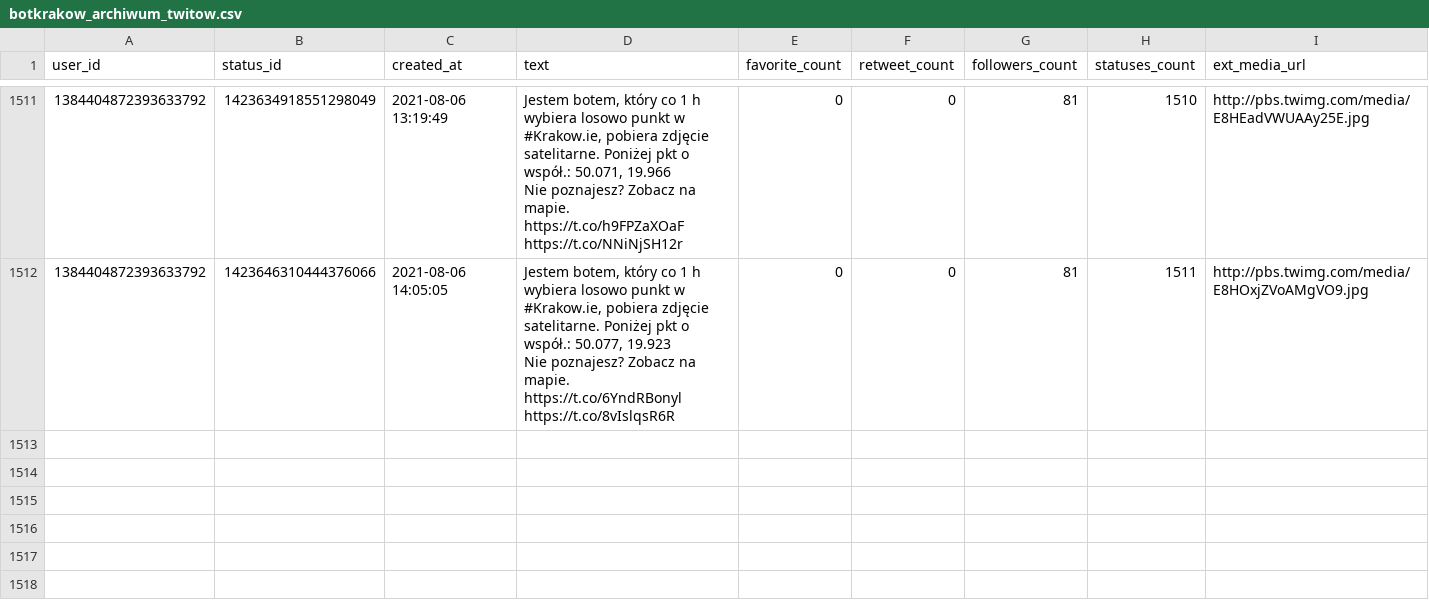
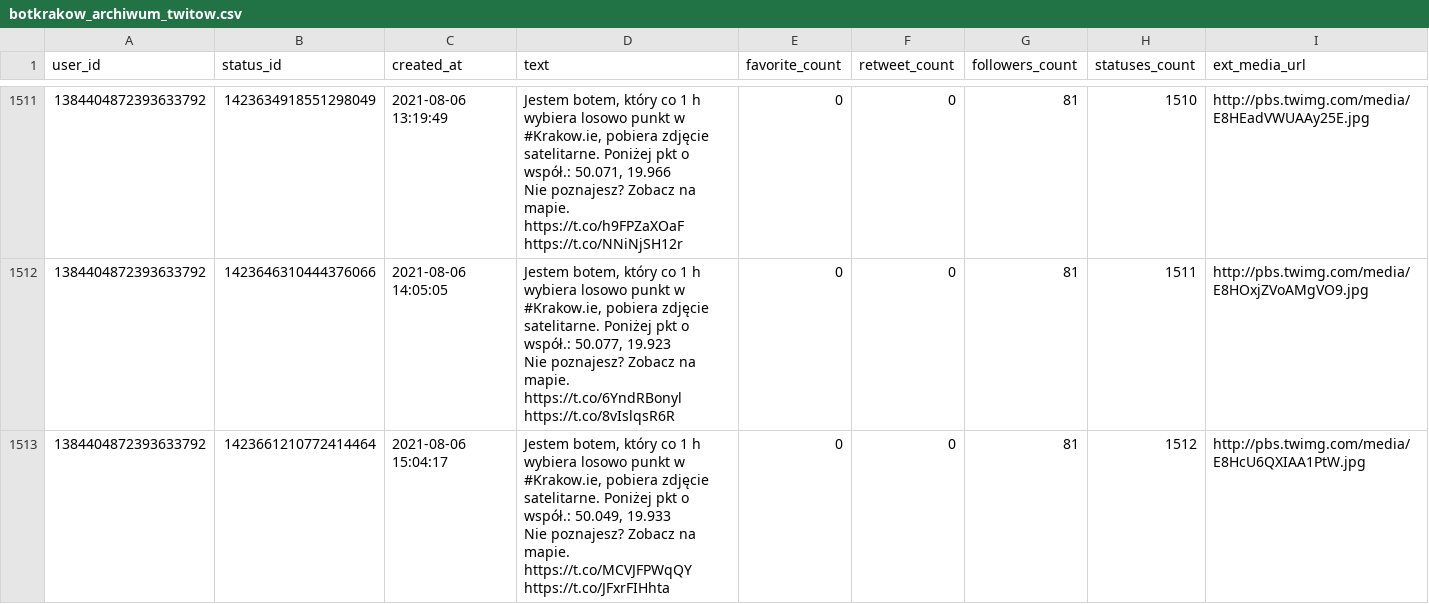
Before and after one commit to sms1962/botblog, a CSV file: data/botkrakow_archiwum_twitow.csv, drawn as a sheet; only a part is shown, gaps mark what is left out; ↵ is a line break in a cell; the diff names each change by its address in the sheet, - before the commit and + after, or states it on an @@ line.

Commit message:
Zapisanie nowych twitow botkrakow

```diff
--- a/data/botkrakow_archiwum_twitow.csv
+++ b/data/botkrakow_archiwum_twitow.csv
+row 1513: 1384404872393633792 | 1423661210772414464 | 2021-08-06 15:04:17 | Jestem botem, który co 1 h wybiera losowo punkt w #Krakow.ie, pobiera zdjęcie satelitarne. Poniżej pkt o współ.: 50.049, 19.933 ↵ Nie poznajesz? Zobacz na mapie. https://t.co/MCVJFPWqQY https://t.co/JFxrFIHhta | 0 | 0 | 81 | 1512 | http://pbs.twimg.com/media/E8HcU6QXIAA1PtW.jpg
```
Also changed, not shown: 1 other file.
